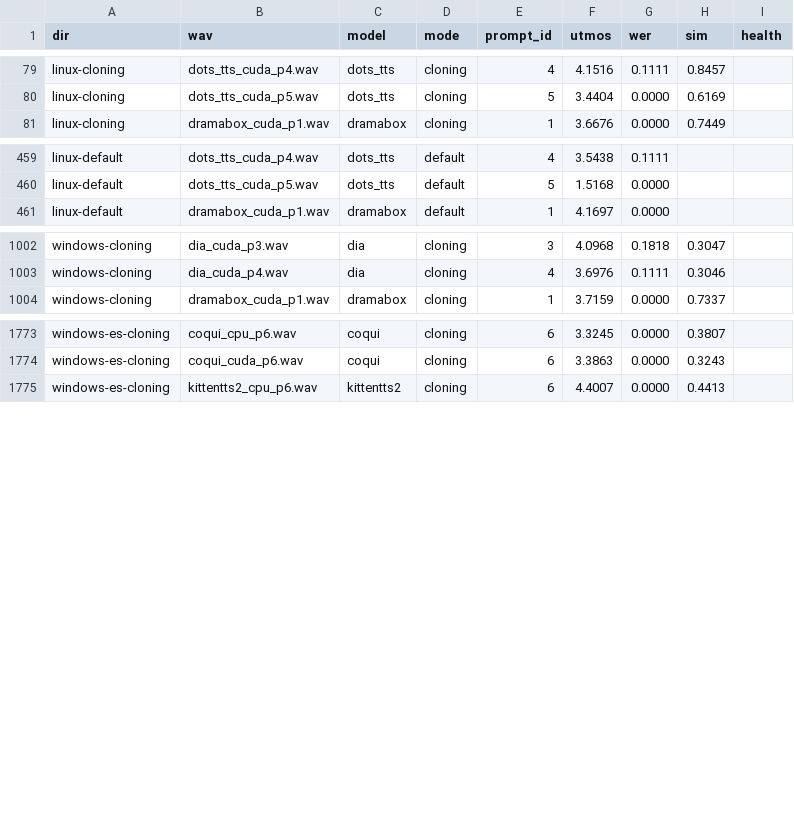
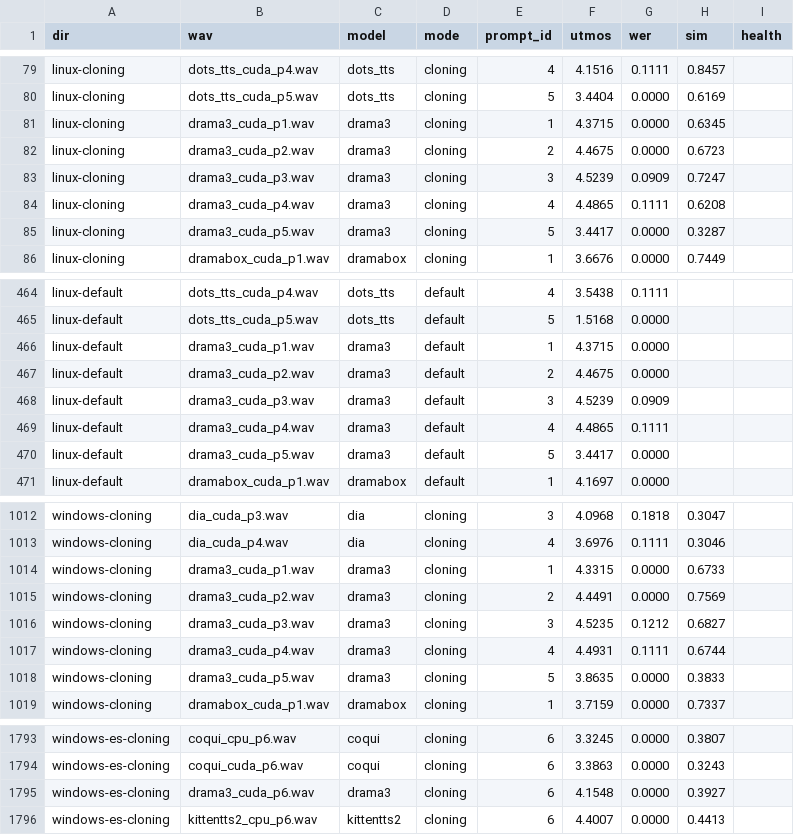
Before and after one commit to 5uck1ess/tts-bench, a CSV file: scoring/scores.csv, drawn as a sheet; only a part is shown, gaps mark what is left out; the diff covers the shown part only.

Commit message:
scores: drama3 on port 8cb3c64 (UTMOS, WER, SIM, both rigs)

```diff
--- a/scoring/scores.csv
+++ b/scoring/scores.csv
@@ -80,2 +80,7 @@ linux-cloning,dots_tts_cuda_p4.wav,dots_tts,cloning,4,4.1516,0.1111,0.8457,
 linux-cloning,dots_tts_cuda_p5.wav,dots_tts,cloning,5,3.4404,0.0000,0.6169,
+linux-cloning,drama3_cuda_p1.wav,drama3,cloning,1,4.3715,0.0000,0.6345,
+linux-cloning,drama3_cuda_p2.wav,drama3,cloning,2,4.4675,0.0000,0.6723,
+linux-cloning,drama3_cuda_p3.wav,drama3,cloning,3,4.5239,0.0909,0.7247,
+linux-cloning,drama3_cuda_p4.wav,drama3,cloning,4,4.4865,0.1111,0.6208,
+linux-cloning,drama3_cuda_p5.wav,drama3,cloning,5,3.4417,0.0000,0.3287,
 linux-cloning,dramabox_cuda_p1.wav,dramabox,cloning,1,3.6676,0.0000,0.7449,
@@ -460,2 +465,7 @@ linux-default,dots_tts_cuda_p4.wav,dots_tts,default,4,3.5438,0.1111,,
 linux-default,dots_tts_cuda_p5.wav,dots_tts,default,5,1.5168,0.0000,,
+linux-default,drama3_cuda_p1.wav,drama3,default,1,4.3715,0.0000,,
+linux-default,drama3_cuda_p2.wav,drama3,default,2,4.4675,0.0000,,
+linux-default,drama3_cuda_p3.wav,drama3,default,3,4.5239,0.0909,,
+linux-default,drama3_cuda_p4.wav,drama3,default,4,4.4865,0.1111,,
+linux-default,drama3_cuda_p5.wav,drama3,default,5,3.4417,0.0000,,
 linux-default,dramabox_cuda_p1.wav,dramabox,default,1,4.1697,0.0000,,
@@ -1003,2 +1013,7 @@ windows-cloning,dia_cuda_p3.wav,dia,cloning,3,4.0968,0.1818,0.3047,
 windows-cloning,dia_cuda_p4.wav,dia,cloning,4,3.6976,0.1111,0.3046,
+windows-cloning,drama3_cuda_p1.wav,drama3,cloning,1,4.3315,0.0000,0.6733,
+windows-cloning,drama3_cuda_p2.wav,drama3,cloning,2,4.4491,0.0000,0.7569,
+windows-cloning,drama3_cuda_p3.wav,drama3,cloning,3,4.5235,0.1212,0.6827,
+windows-cloning,drama3_cuda_p4.wav,drama3,cloning,4,4.4931,0.1111,0.6744,
+windows-cloning,drama3_cuda_p5.wav,drama3,cloning,5,3.8635,0.0000,0.3833,
 windows-cloning,dramabox_cuda_p1.wav,dramabox,cloning,1,3.7159,0.0000,0.7337,
@@ -1774,2 +1794,3 @@ windows-es-cloning,coqui_cpu_p6.wav,coqui,cloning,6,3.3245,0.0000,0.3807,
 windows-es-cloning,coqui_cuda_p6.wav,coqui,cloning,6,3.3863,0.0000,0.3243,
+windows-es-cloning,drama3_cuda_p6.wav,drama3,cloning,6,4.1548,0.0000,0.3927,
 windows-es-cloning,kittentts2_cpu_p6.wav,kittentts2,cloning,6,4.4007,0.0000,0.4413,
```
Also changed, not shown: 6 added rows elsewhere in this file.
